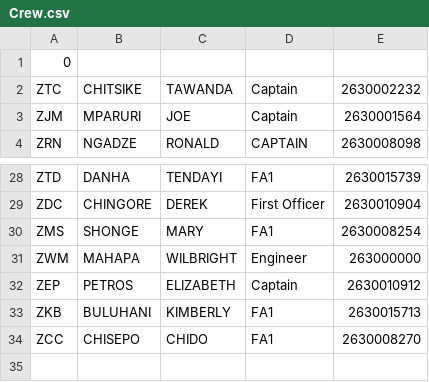
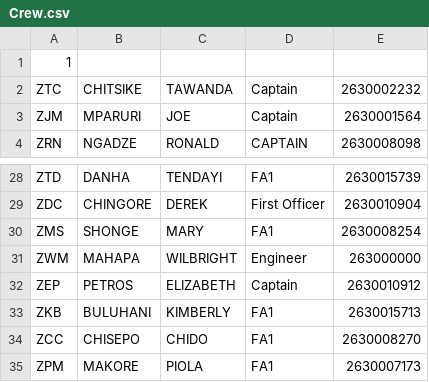
Before and after one commit to Chitsike/Loadsheet, a CSV file: Crew.csv, drawn as a sheet; only a part is shown, gaps mark what is left out.

Commit message:
Update Crew.csv

```diff
--- a/Crew.csv
+++ b/Crew.csv
@@ -1,2 +1,2 @@
-0
+1
 ZTC,CHITSIKE,TAWANDA,Captain,2630002232
@@ -34 +34,2 @@ ZKB,BULUHANI,KIMBERLY,FA1,2630015713
 ZCC,CHISEPO,CHIDO,FA1,2630008270
+ZPM,MAKORE,PIOLA,FA1,2630007173
```
